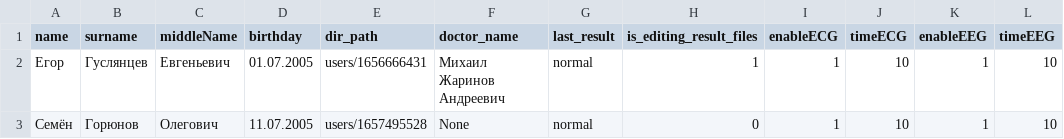
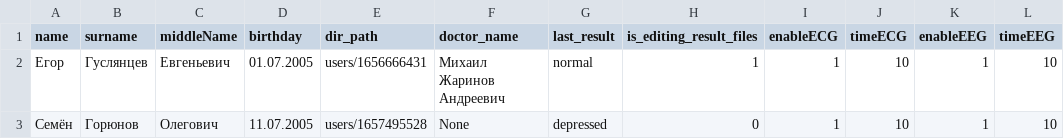
Before and after one commit to egorguslyan/kvantoriada, a CSV file: users.csv, drawn as a sheet; only a part is shown; the diff names each change by its address in the sheet, - before the commit and + after, or states it on an @@ line.

```diff
--- a/users.csv
+++ b/users.csv
-G3 (last_result): normal
+G3 (last_result): depressed
```
Also changed, not shown: 2 other files.
